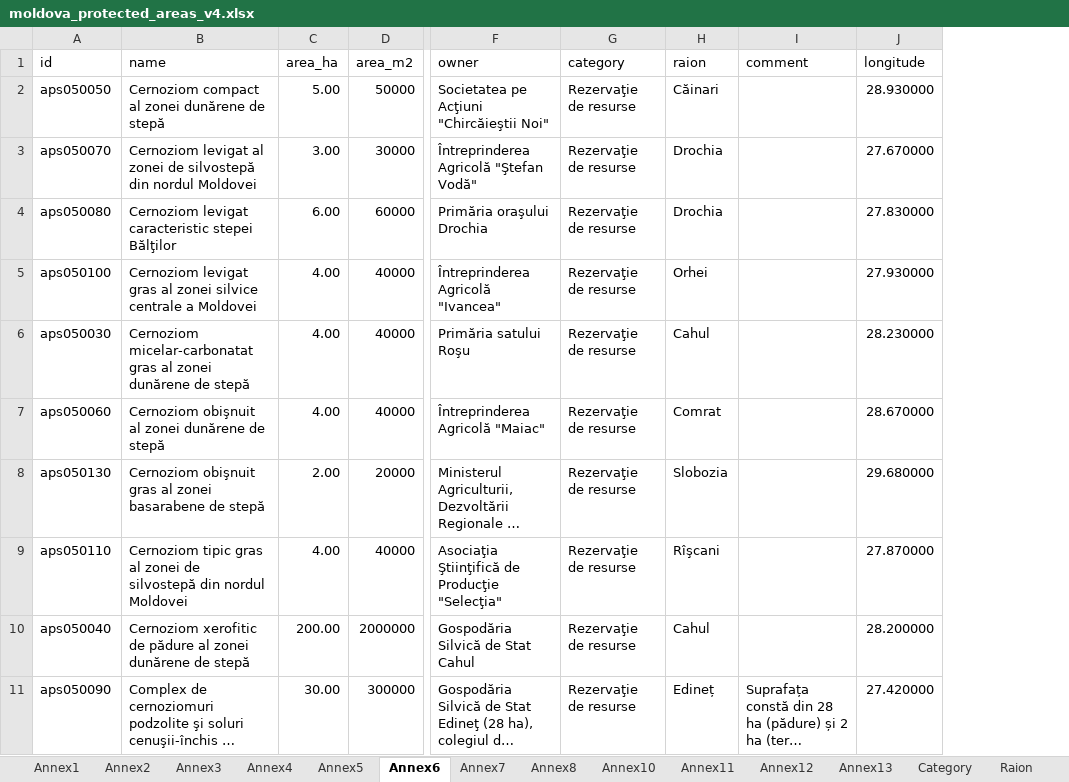
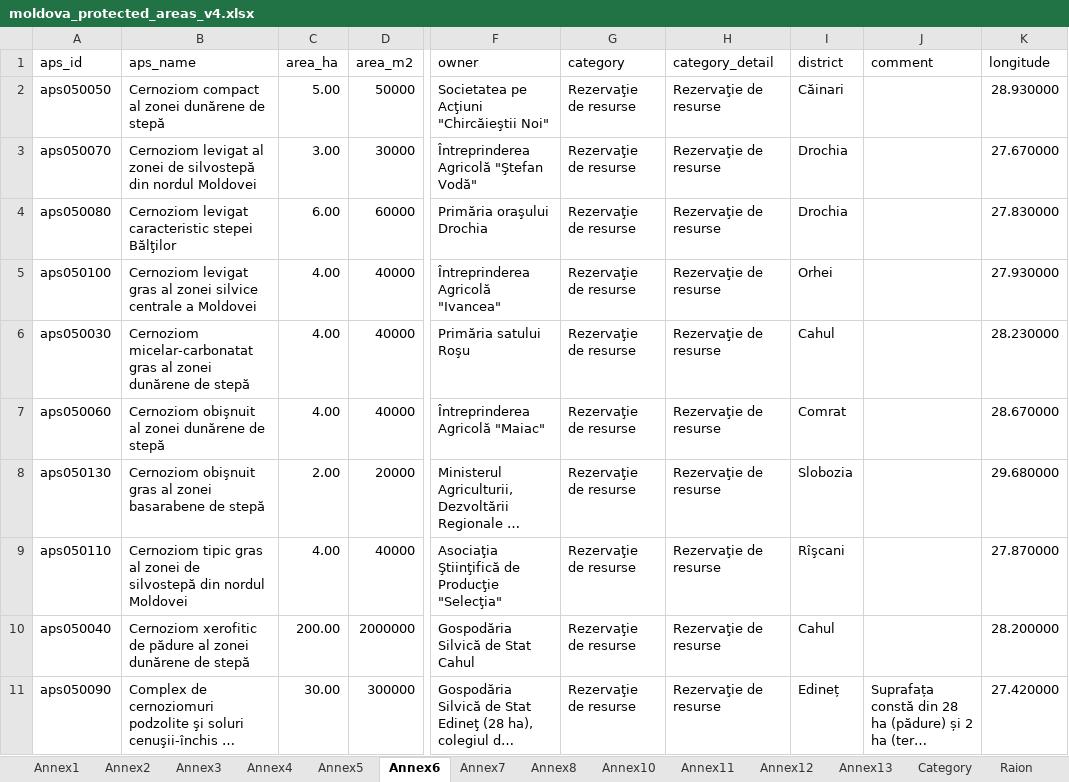
Before and after one commit to vzagaevschi/Data-Analysis-Portfolio, an Excel workbook: Protected Areas/03_Spreadsheet/moldova_protected_areas_v4.xlsx, sheet Annex6, drawn as a sheet; only a part is shown, gaps mark what is left out; long unchanged cells end in …; values as stored, in another font and other column widths than the file's, no borders; table styles not drawn; addresses are those after the commit; the diff names each change by its address in the sheet, - before the commit and + after, or states it on an @@ line.

```diff
--- a/Protected Areas/03_Spreadsheet/moldova_protected_areas_v4.xlsx (sheet Annex6)
+++ b/Protected Areas/03_Spreadsheet/moldova_protected_areas_v4.xlsx (sheet Annex6)
+column H (category_detail), rows 2-11: all Rezervaţie de resurse
-A1: id
+A1: aps_id
-B1: name
+B1: aps_name
-I1: raion
+I1: district
```
Also changed, not shown: sheet Evolution_1971_2020, sheet Annex7, sheet Annex4, sheet Annex3, sheet Annex12, sheet Annex13, 8 more sheets, other sheet tabs, 2 other files.
